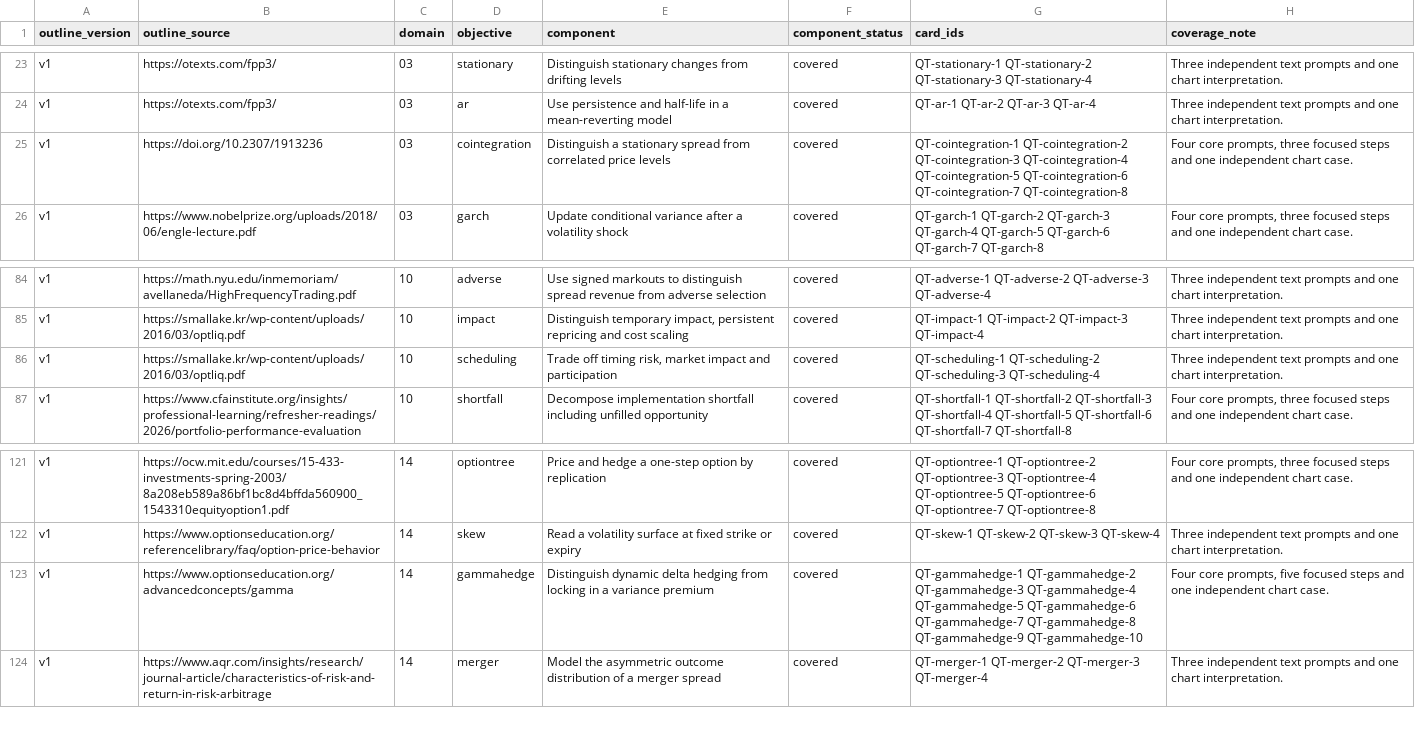
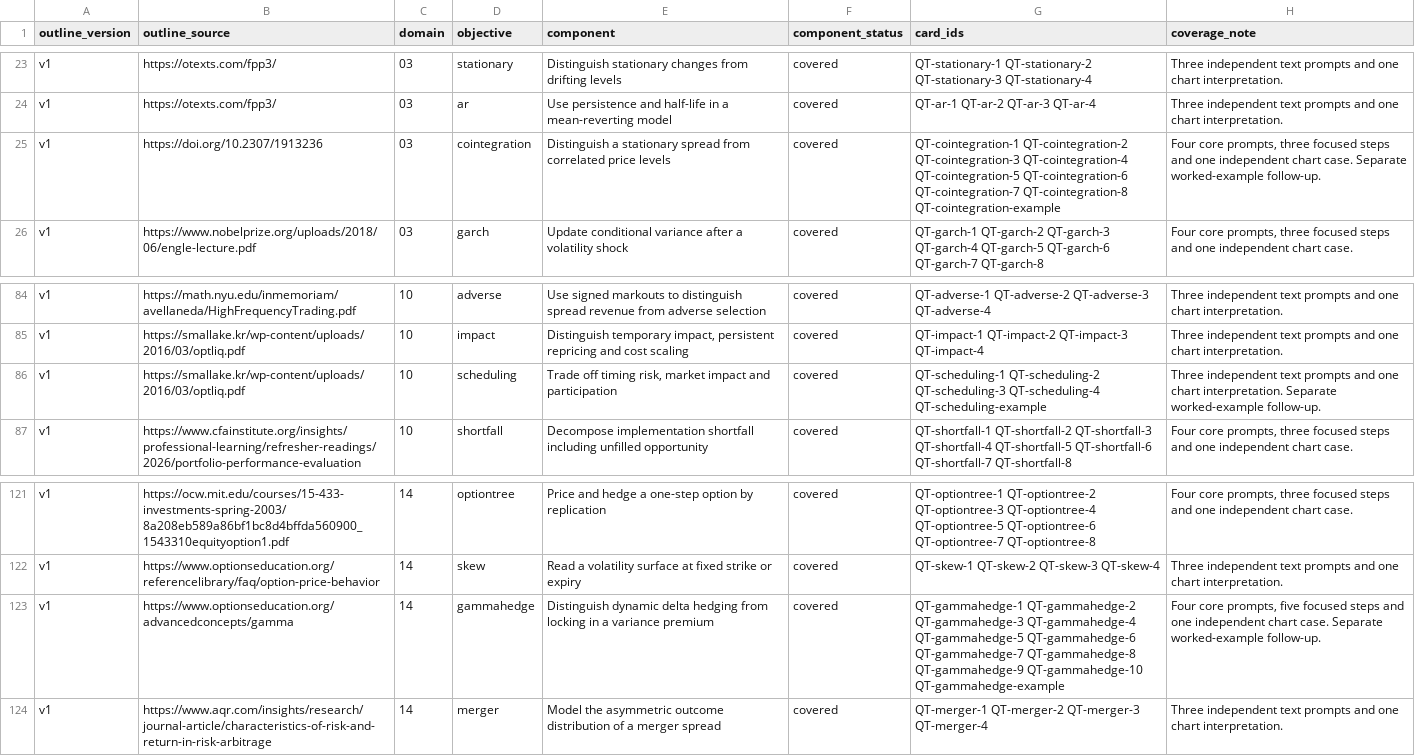
Before and after one commit to bionicles/anki, a CSV file: decks/quant-systematic-trading/components.csv, drawn as a sheet; only a part is shown, gaps mark what is left out; the diff covers the shown part only.

Commit message:
Add refreshable MCAT and USMLE course and split quant worked examples into review cards

```diff
--- a/decks/quant-systematic-trading/components.csv
+++ b/decks/quant-systematic-trading/components.csv
@@ -24,3 +24,3 @@ v1,https://otexts.com/fpp3/,03,stationary,Distinguish stationary changes from dr
 v1,https://otexts.com/fpp3/,03,ar,Use persistence and half-life in a mean-reverting model,covered,QT-ar-1 QT-ar-2 QT-ar-3 QT-ar-4,Three independent text prompts and one chart interpretation.
-v1,https://doi.org/10.2307/1913236,03,cointegration,Distinguish a stationary spread from correlated price levels,covered,QT-cointegration-1 QT-cointegration-2 QT-cointegration-3 QT-cointegration-4 QT-cointegration-5 QT-cointegration-6 QT-cointegration-7 QT-cointegration-8,"Four core prompts, three focused steps and one independent chart case."
+v1,https://doi.org/10.2307/1913236,03,cointegration,Distinguish a stationary spread from correlated price levels,covered,QT-cointegration-1 QT-cointegration-2 QT-cointegration-3 QT-cointegration-4 QT-cointegration-5 QT-cointegration-6 QT-cointegration-7 QT-cointegration-8 QT-cointegration-example,"Four core prompts, three focused steps and one independent chart case. Separate worked-example follow-up."
 v1,https://www.nobelprize.org/uploads/2018/06/engle-lecture.pdf,03,garch,Update conditional variance after a volatility shock,covered,QT-garch-1 QT-garch-2 QT-garch-3 QT-garch-4 QT-garch-5 QT-garch-6 QT-garch-7 QT-garch-8,"Four core prompts, three focused steps and one independent chart case."
@@ -85,3 +85,3 @@ v1,https://math.nyu.edu/inmemoriam/avellaneda/HighFrequencyTrading.pdf,10,advers
 v1,https://smallake.kr/wp-content/uploads/2016/03/optliq.pdf,10,impact,"Distinguish temporary impact, persistent repricing and cost scaling",covered,QT-impact-1 QT-impact-2 QT-impact-3 QT-impact-4,Three independent text prompts and one chart interpretation.
-v1,https://smallake.kr/wp-content/uploads/2016/03/optliq.pdf,10,scheduling,"Trade off timing risk, market impact and participation",covered,QT-scheduling-1 QT-scheduling-2 QT-scheduling-3 QT-scheduling-4,Three independent text prompts and one chart interpretation.
+v1,https://smallake.kr/wp-content/uploads/2016/03/optliq.pdf,10,scheduling,"Trade off timing risk, market impact and participation",covered,QT-scheduling-1 QT-scheduling-2 QT-scheduling-3 QT-scheduling-4 QT-scheduling-example,Three independent text prompts and one chart interpretation. Separate worked-example follow-up.
 v1,https://www.cfainstitute.org/insights/professional-learning/refresher-readings/2026/portfolio-performance-evaluation,10,shortfall,Decompose implementation shortfall including unfilled opportunity,covered,QT-shortfall-1 QT-shortfall-2 QT-shortfall-3 QT-shortfall-4 QT-shortfall-5 QT-shortfall-6 QT-shortfall-7 QT-shortfall-8,"Four core prompts, three focused steps and one independent chart case."
@@ -122,3 +122,3 @@ v1,https://ocw.mit.edu/courses/15-433-investments-spring-2003/8a208eb589a86bf1bc
 v1,https://www.optionseducation.org/referencelibrary/faq/option-price-behavior,14,skew,Read a volatility surface at fixed strike or expiry,covered,QT-skew-1 QT-skew-2 QT-skew-3 QT-skew-4,Three independent text prompts and one chart interpretation.
-v1,https://www.optionseducation.org/advancedconcepts/gamma,14,gammahedge,Distinguish dynamic delta hedging from locking in a variance premium,covered,QT-gammahedge-1 QT-gammahedge-2 QT-gammahedge-3 QT-gammahedge-4 QT-gammahedge-5 QT-gammahedge-6 QT-gammahedge-7 QT-gammahedge-8 QT-gammahedge-9 QT-gammahedge-10,"Four core prompts, five focused steps and one independent chart case."
+v1,https://www.optionseducation.org/advancedconcepts/gamma,14,gammahedge,Distinguish dynamic delta hedging from locking in a variance premium,covered,QT-gammahedge-1 QT-gammahedge-2 QT-gammahedge-3 QT-gammahedge-4 QT-gammahedge-5 QT-gammahedge-6 QT-gammahedge-7 QT-gammahedge-8 QT-gammahedge-9 QT-gammahedge-10 QT-gammahedge-example,"Four core prompts, five focused steps and one independent chart case. Separate worked-example follow-up."
 v1,https://www.aqr.com/insights/research/journal-article/characteristics-of-risk-and-return-in-risk-arbitrage,14,merger,Model the asymmetric outcome distribution of a merger spread,covered,QT-merger-1 QT-merger-2 QT-merger-3 QT-merger-4,Three independent text prompts and one chart interpretation.
```
Also changed, not shown: 18 edited cells elsewhere in this file, decks/quant-systematic-trading/cards.tsv, decks/quant-systematic-trading/release/coverage.csv, 30 other files.
